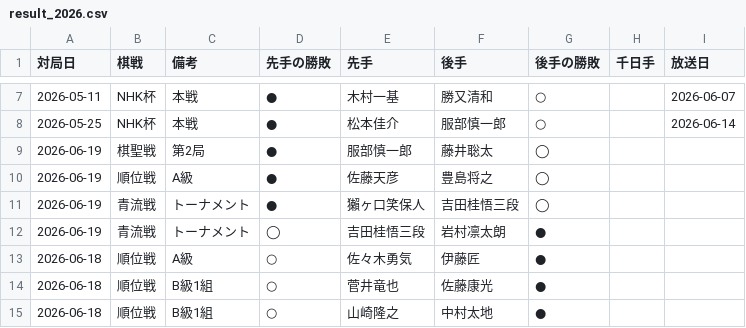
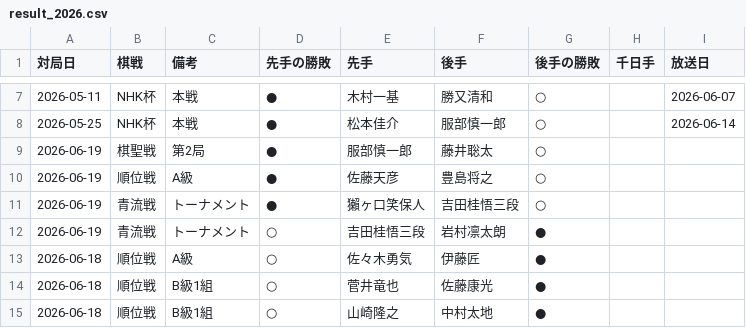
Before and after one commit to ulti-shogi/mate-shogi, a CSV file: result_2026.csv, drawn as a sheet; only a part is shown, gaps mark what is left out.

Commit message:
Add files via upload

```diff
--- a/result_2026.csv
+++ b/result_2026.csv
@@ -8,6 +8,6 @@
 2026-05-25,NHK杯,本戦,●,松本佳介,服部慎一郎,○,,2026-06-14
-2026-06-19,棋聖戦,第2局,●,服部慎一郎,藤井聡太,◯,,
-2026-06-19,順位戦,A級,●,佐藤天彦,豊島将之,◯,,
-2026-06-19,青流戦,トーナメント,●,獺ヶ口笑保人,吉田桂悟三段,◯,,
-2026-06-19,青流戦,トーナメント,◯,吉田桂悟三段,岩村凛太朗,●,,
+2026-06-19,棋聖戦,第2局,●,服部慎一郎,藤井聡太,○,,
+2026-06-19,順位戦,A級,●,佐藤天彦,豊島将之,○,,
+2026-06-19,青流戦,トーナメント,●,獺ヶ口笑保人,吉田桂悟三段,○,,
+2026-06-19,青流戦,トーナメント,○,吉田桂悟三段,岩村凛太朗,●,,
 2026-06-18,順位戦,A級,○,佐々木勇気,伊藤匠,●,,
```
